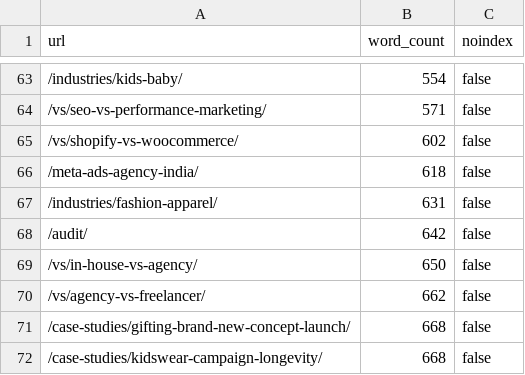
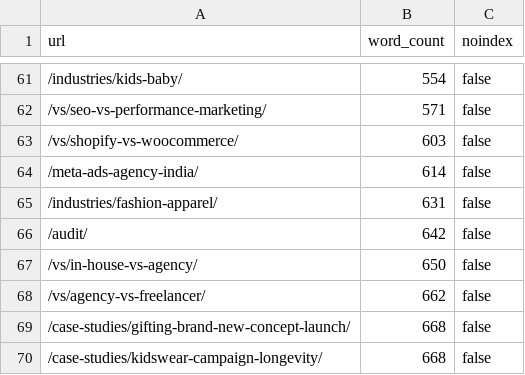
Before and after one commit to scalingsocials/ss-website, a CSV file: docs/reference/word-counts.csv, drawn as a sheet; only a part is shown, gaps mark what is left out; the diff covers the shown part only.

```diff
--- a/docs/reference/word-counts.csv
+++ b/docs/reference/word-counts.csv
@@ -64,4 +62,4 @@ url,word_count,noindex
 "/vs/seo-vs-performance-marketing/",571,false
-"/vs/shopify-vs-woocommerce/",602,false
-"/meta-ads-agency-india/",618,false
+"/vs/shopify-vs-woocommerce/",603,false
+"/meta-ads-agency-india/",614,false
 "/industries/fashion-apparel/",631,false
```
Also changed, not shown: 9 added rows, 10 removed rows and 12 edited cells elsewhere in this file, 5 other files.
